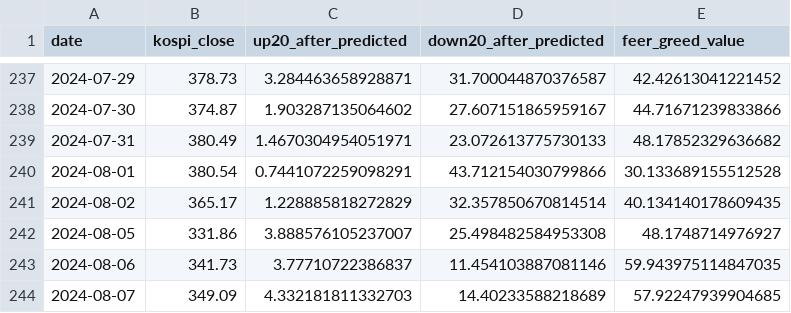
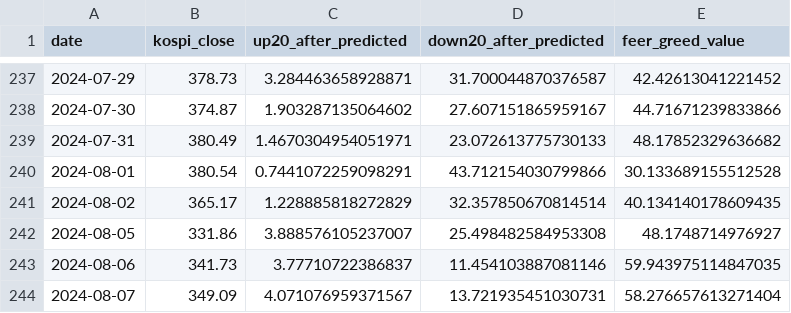
Before and after one commit to bfdai/bfdai_csv, a CSV file: feer_greed_data.csv, drawn as a sheet; only a part is shown, gaps mark what is left out.

Commit message:
Upload CSV file

```diff
--- a/feer_greed_data.csv
+++ b/feer_greed_data.csv
@@ -243,2 +243,2 @@ date,kospi_close,up20_after_predicted,down20_after_predicted,feer_greed_value
 2024-08-06,341.73,3.77710722386837,11.454103887081146,59.943975114847035
-2024-08-07,349.09,4.332181811332703,14.40233588218689,57.92247939904685
+2024-08-07,349.09,4.071076959371567,13.721935451030731,58.276657613271404
```
